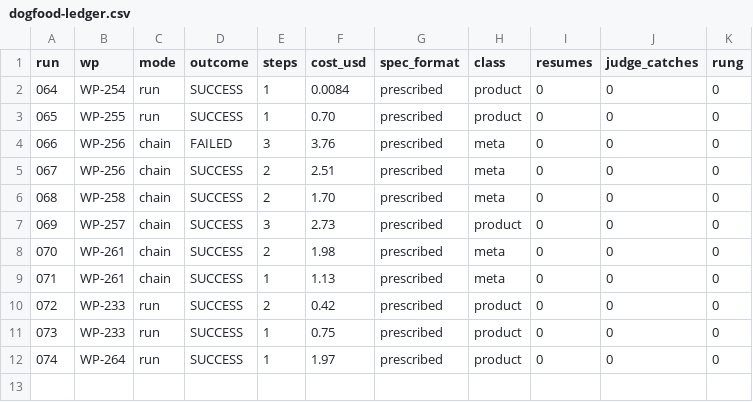
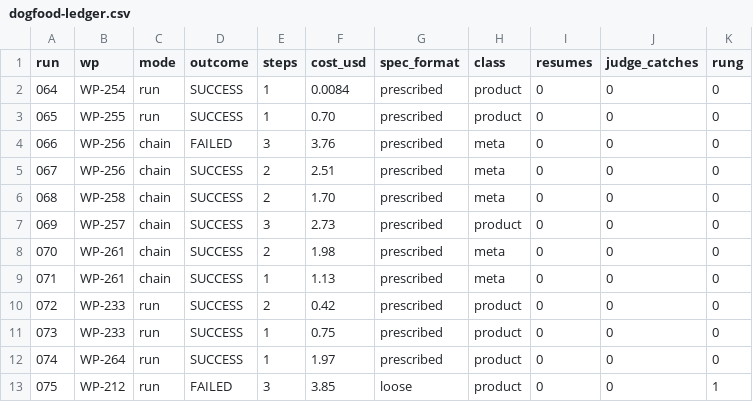
Before and after one commit to nzolotarev101/chikory, a CSV file: docs/reports/dogfood-ledger.csv, drawn as a sheet; the diff names each change by its address in the sheet, - before the commit and + after, or states it on an @@ line.

```diff
--- a/docs/reports/dogfood-ledger.csv
+++ b/docs/reports/dogfood-ledger.csv
+row 13: 075 | WP-212 | run | FAILED | 3 | 3.85 | loose | product | 0 | 0 | 1
```
Also changed, not shown: 9 other files.
